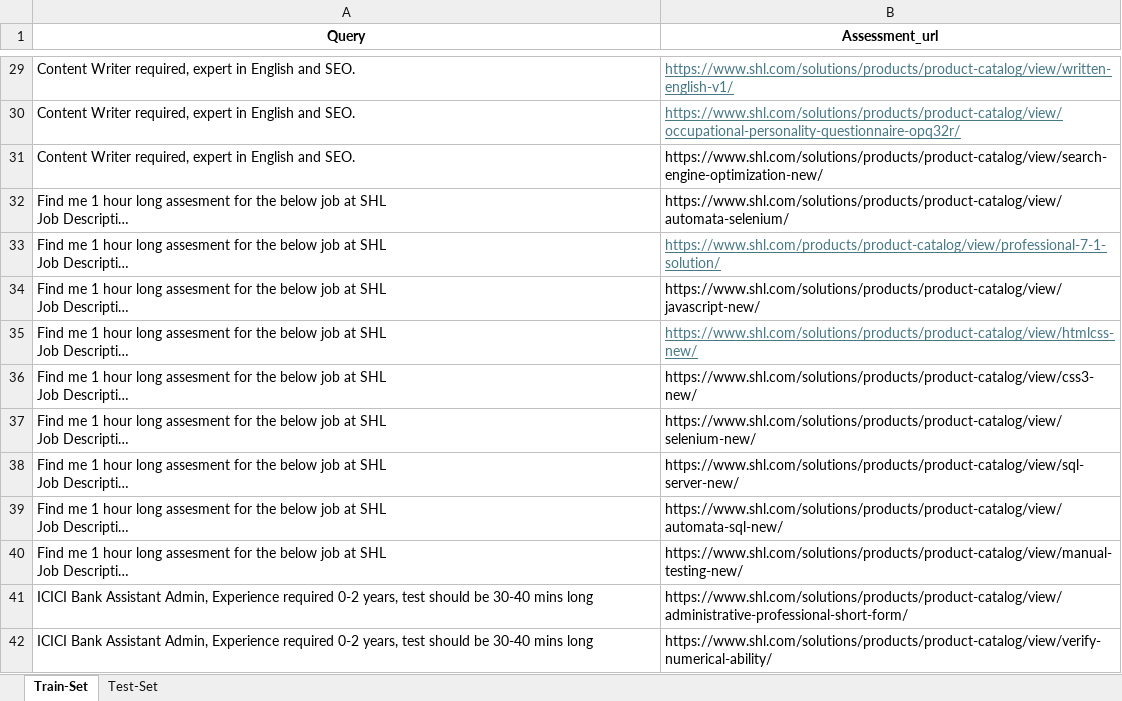
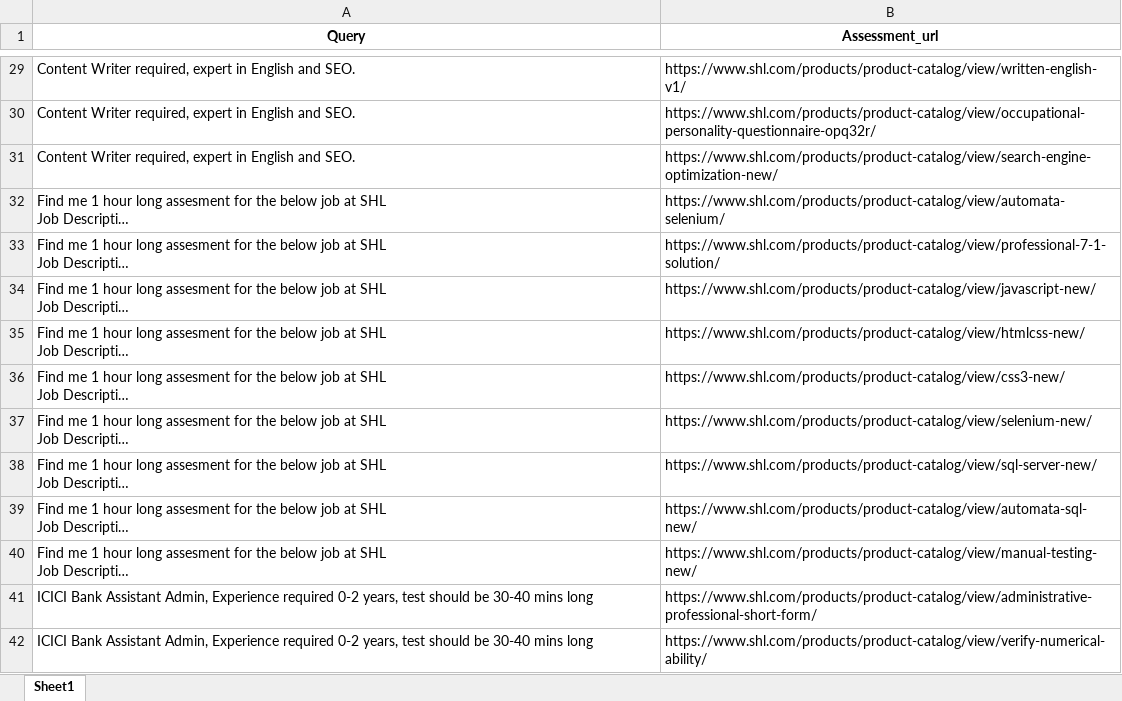
Before and after one commit to Ujjwal5200/SHL-recommender-System, an Excel workbook: data/Gen_AI_Dataset.xlsx, sheet Sheet1, drawn as a sheet; only a part is shown, gaps mark what is left out; long unchanged cells end in …; values as stored, in another font and other column widths than the file's, no borders; the diff covers the shown part only; the diff names each change by its address in the sheet, - before the commit and + after, or states it on an @@ line.

```diff
--- a/data/Gen_AI_Dataset.xlsx (sheet Sheet1)
+++ b/data/Gen_AI_Dataset.xlsx (sheet Sheet1)
-sheet tab: Train-Set
+sheet tab: Sheet1
-sheet tab: Test-Set
@@ B29:B30 underline: on → off, text colour: #467886 → black @@
-B29 (Assessment_url): https://www.shl.com/solutions/products/product-catalog/view/written-english-v1/
+B29 (Assessment_url): https://www.shl.com/products/product-catalog/view/written-english-v1/
-B30 (Assessment_url): https://www.shl.com/solutions/products/product-catalog/view/occupational-personality-questionnaire-opq32r/
+B30 (Assessment_url): https://www.shl.com/products/product-catalog/view/occupational-personality-questionnaire-opq32r/
-B31 (Assessment_url): https://www.shl.com/solutions/products/product-catalog/view/search-engine-optimization-new/
+B31 (Assessment_url): https://www.shl.com/products/product-catalog/view/search-engine-optimization-new/
-B32 (Assessment_url): https://www.shl.com/solutions/products/product-catalog/view/automata-selenium/
+B32 (Assessment_url): https://www.shl.com/products/product-catalog/view/automata-selenium/
@@ B33 underline: on → off, text colour: #467886 → black @@
-B34 (Assessment_url): https://www.shl.com/solutions/products/product-catalog/view/javascript-new/
+B34 (Assessment_url): https://www.shl.com/products/product-catalog/view/javascript-new/
-B35 (Assessment_url): https://www.shl.com/solutions/products/product-catalog/view/htmlcss-new/
+B35 (Assessment_url): https://www.shl.com/products/product-catalog/view/htmlcss-new/
@@ B35 underline: on → off, text colour: #467886 → black @@
-B36 (Assessment_url): https://www.shl.com/solutions/products/product-catalog/view/css3-new/
+B36 (Assessment_url): https://www.shl.com/products/product-catalog/view/css3-new/
-B37 (Assessment_url): https://www.shl.com/solutions/products/product-catalog/view/selenium-new/
+B37 (Assessment_url): https://www.shl.com/products/product-catalog/view/selenium-new/
-B38 (Assessment_url): https://www.shl.com/solutions/products/product-catalog/view/sql-server-new/
+B38 (Assessment_url): https://www.shl.com/products/product-catalog/view/sql-server-new/
-B39 (Assessment_url): https://www.shl.com/solutions/products/product-catalog/view/automata-sql-new/
+B39 (Assessment_url): https://www.shl.com/products/product-catalog/view/automata-sql-new/
-B40 (Assessment_url): https://www.shl.com/solutions/products/product-catalog/view/manual-testing-new/
+B40 (Assessment_url): https://www.shl.com/products/product-catalog/view/manual-testing-new/
-B41 (Assessment_url): https://www.shl.com/solutions/products/product-catalog/view/administrative-professional-short-form/
+B41 (Assessment_url): https://www.shl.com/products/product-catalog/view/administrative-professional-short-form/
-B42 (Assessment_url): https://www.shl.com/solutions/products/product-catalog/view/verify-numerical-ability/
+B42 (Assessment_url): https://www.shl.com/products/product-catalog/view/verify-numerical-ability/
```
Also changed, not shown: 42 edited cells and cell formats elsewhere in this sheet, 13 other files.
